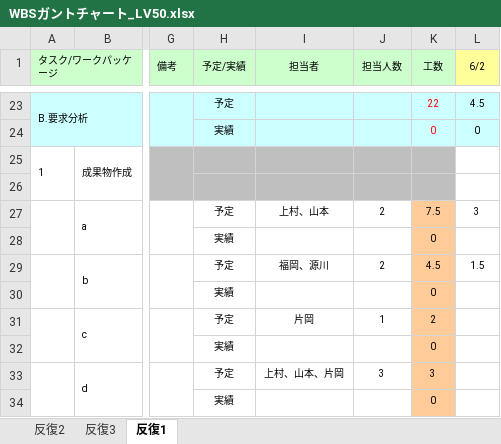
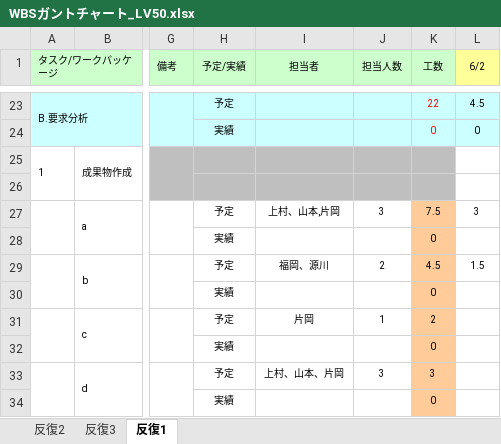
Before and after one commit to s-uemrua/Level50, an Excel workbook: WBSガントチャート_LV50.xlsx, sheet 反復1, drawn as a sheet; only a part is shown, gaps mark what is left out; values as stored, in another font and other column widths than the file's, no borders; charts and pictures and conditional formats not drawn; the diff names each change by its address in the sheet, - before the commit and + after, or states it on an @@ line.

Commit message:
change

```diff
--- a/WBSガントチャート_LV50.xlsx (sheet 反復1)
+++ b/WBSガントチャート_LV50.xlsx (sheet 反復1)
-I27 (担当者): 上村、山本
+I27 (担当者): 上村、山本,片岡
-J27 (担当人数): 2
+J27 (担当人数): 3
```
